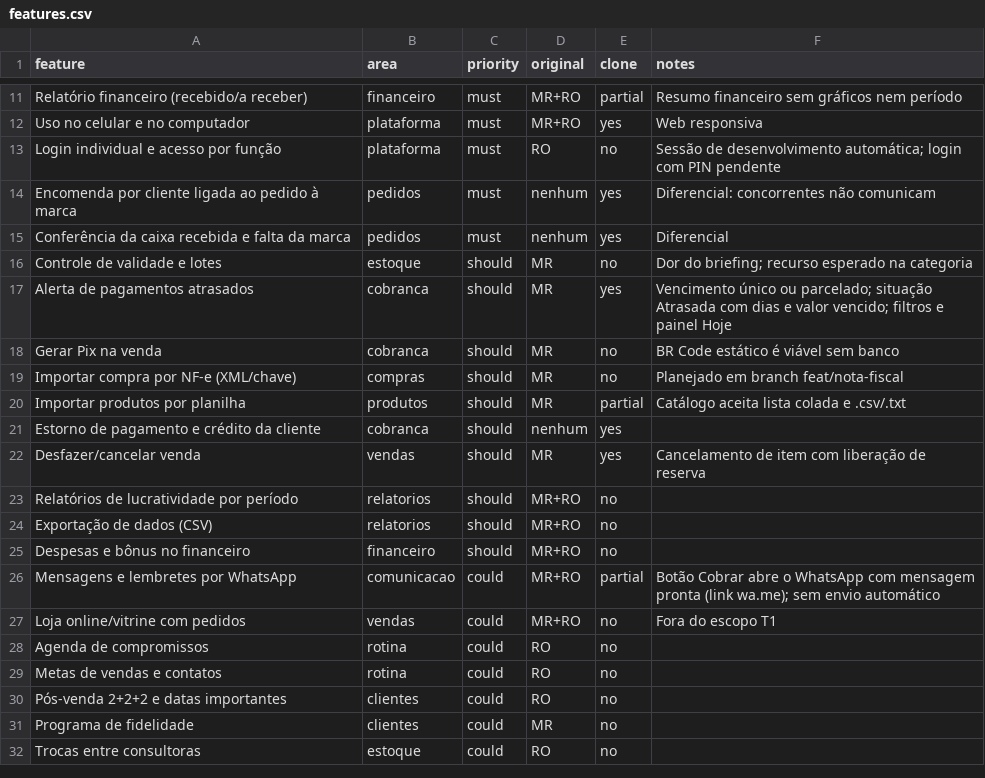
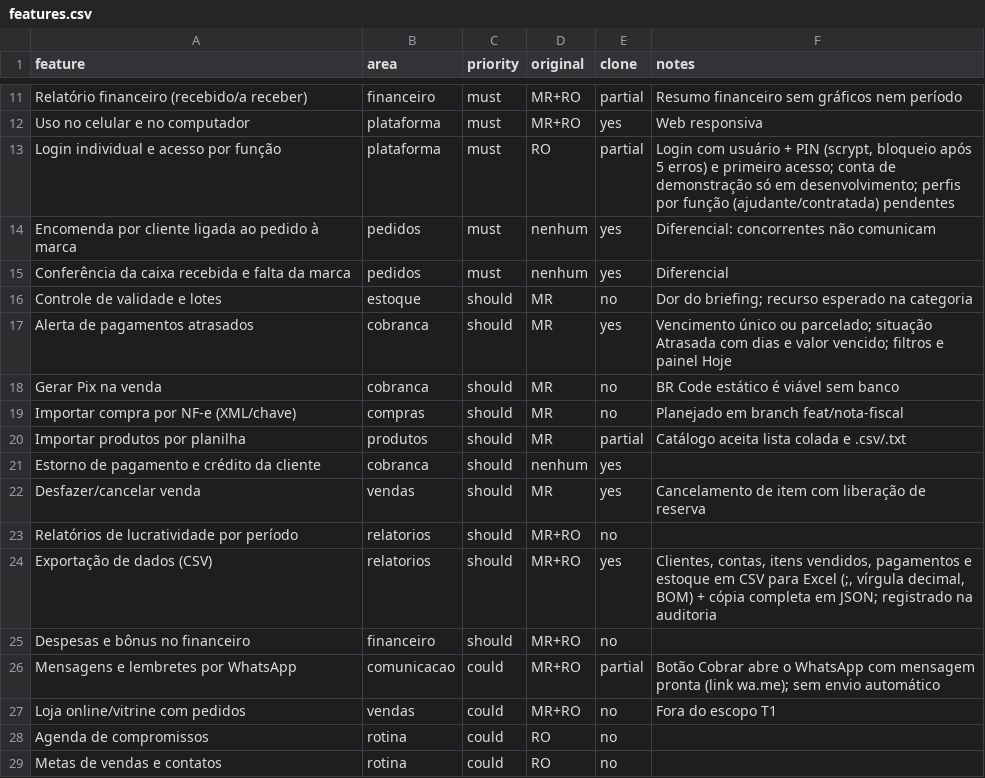
Before and after one commit to MariaEduardaCos/Gestor-Vendas, a CSV file: analise-replica/features.csv, drawn as a sheet; only a part is shown, gaps mark what is left out; the shorter side is filled out with more unchanged rows.

```diff
--- a/analise-replica/features.csv
+++ b/analise-replica/features.csv
@@ -12,3 +12,3 @@ Relatório financeiro (recebido/a receber),financeiro,must,MR+RO,partial,Resumo
 Uso no celular e no computador,plataforma,must,MR+RO,yes,Web responsiva
-Login individual e acesso por função,plataforma,must,RO,no,Sessão de desenvolvimento automática; login com PIN pendente
+Login individual e acesso por função,plataforma,must,RO,partial,"Login com usuário + PIN (scrypt, bloqueio após 5 erros) e primeiro acesso; conta de demonstração só em desenvolvimento; perfis por função (ajudante/contratada) pendentes"
 Encomenda por cliente ligada ao pedido à marca,pedidos,must,nenhum,yes,Diferencial: concorrentes não comunicam
@@ -23,3 +23,3 @@ Desfazer/cancelar venda,vendas,should,MR,yes,Cancelamento de item com liberaçã
 Relatórios de lucratividade por período,relatorios,should,MR+RO,no,
-Exportação de dados (CSV),relatorios,should,MR+RO,no,
+Exportação de dados (CSV),relatorios,should,MR+RO,yes,"Clientes, contas, itens vendidos, pagamentos e estoque em CSV para Excel (;, vírgula decimal, BOM) + cópia completa em JSON; registrado na auditoria"
 Despesas e bônus no financeiro,financeiro,should,MR+RO,no,
```
Also changed, not shown: 21 other files.
